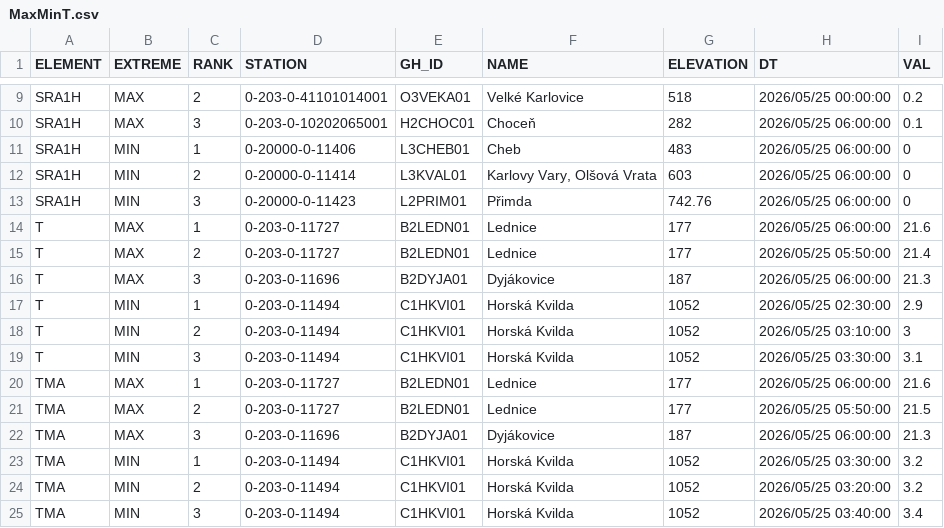
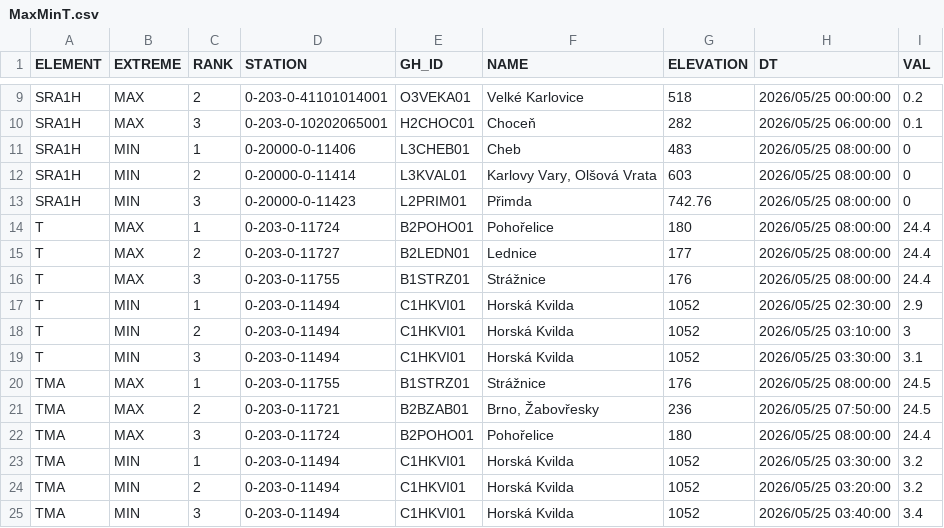
Before and after one commit to RadimTol/OpenData, a CSV file: MaxMinT.csv, drawn as a sheet; only a part is shown, gaps mark what is left out; the diff covers the shown part only.

```diff
--- a/MaxMinT.csv
+++ b/MaxMinT.csv
@@ -10,8 +10,8 @@
 "SRA1H","MAX",3,"0-203-0-10202065001","H2CHOC01","Choceň",282,"2026/05/25 06:00:00",0.1
-"SRA1H","MIN",1,"0-20000-0-11406","L3CHEB01","Cheb",483,"2026/05/25 06:00:00",0
-"SRA1H","MIN",2,"0-20000-0-11414","L3KVAL01","Karlovy Vary, Olšová Vrata",603,"2026/05/25 06:00:00",0
-"SRA1H","MIN",3,"0-20000-0-11423","L2PRIM01","Přimda",742.76,"2026/05/25 06:00:00",0
-"T","MAX",1,"0-203-0-11727","B2LEDN01","Lednice",177,"2026/05/25 06:00:00",21.6
-"T","MAX",2,"0-203-0-11727","B2LEDN01","Lednice",177,"2026/05/25 05:50:00",21.4
-"T","MAX",3,"0-203-0-11696","B2DYJA01","Dyjákovice",187,"2026/05/25 06:00:00",21.3
+"SRA1H","MIN",1,"0-20000-0-11406","L3CHEB01","Cheb",483,"2026/05/25 08:00:00",0
+"SRA1H","MIN",2,"0-20000-0-11414","L3KVAL01","Karlovy Vary, Olšová Vrata",603,"2026/05/25 08:00:00",0
+"SRA1H","MIN",3,"0-20000-0-11423","L2PRIM01","Přimda",742.76,"2026/05/25 08:00:00",0
+"T","MAX",1,"0-203-0-11724","B2POHO01","Pohořelice",180,"2026/05/25 08:00:00",24.4
+"T","MAX",2,"0-203-0-11727","B2LEDN01","Lednice",177,"2026/05/25 08:00:00",24.4
+"T","MAX",3,"0-203-0-11755","B1STRZ01","Strážnice",176,"2026/05/25 08:00:00",24.4
 "T","MIN",1,"0-203-0-11494","C1HKVI01","Horská Kvilda",1052,"2026/05/25 02:30:00",2.9
@@ -19,5 +19,5 @@
 "T","MIN",3,"0-203-0-11494","C1HKVI01","Horská Kvilda",1052,"2026/05/25 03:30:00",3.1
-"TMA","MAX",1,"0-203-0-11727","B2LEDN01","Lednice",177,"2026/05/25 06:00:00",21.6
-"TMA","MAX",2,"0-203-0-11727","B2LEDN01","Lednice",177,"2026/05/25 05:50:00",21.5
-"TMA","MAX",3,"0-203-0-11696","B2DYJA01","Dyjákovice",187,"2026/05/25 06:00:00",21.3
+"TMA","MAX",1,"0-203-0-11755","B1STRZ01","Strážnice",176,"2026/05/25 08:00:00",24.5
+"TMA","MAX",2,"0-203-0-11721","B2BZAB01","Brno, Žabovřesky",236,"2026/05/25 07:50:00",24.5
+"TMA","MAX",3,"0-203-0-11724","B2POHO01","Pohořelice",180,"2026/05/25 08:00:00",24.4
 "TMA","MIN",1,"0-203-0-11494","C1HKVI01","Horská Kvilda",1052,"2026/05/25 03:30:00",3.2
```
Also changed, not shown: 14 edited cells elsewhere in this file.
